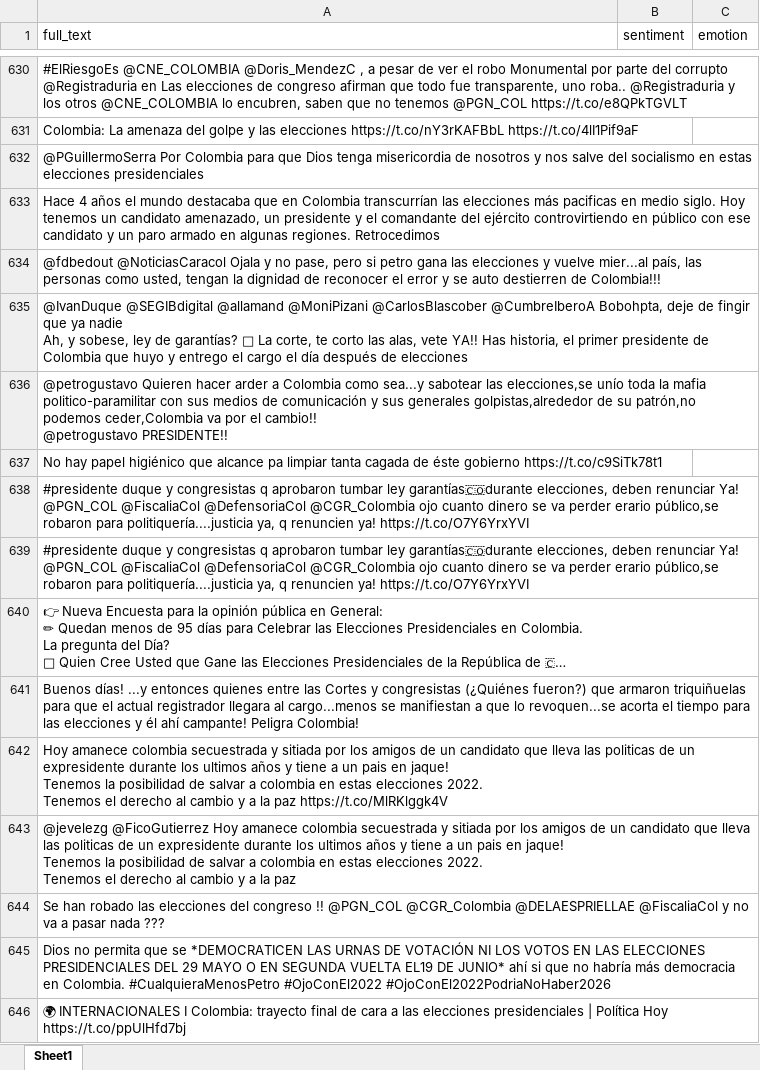
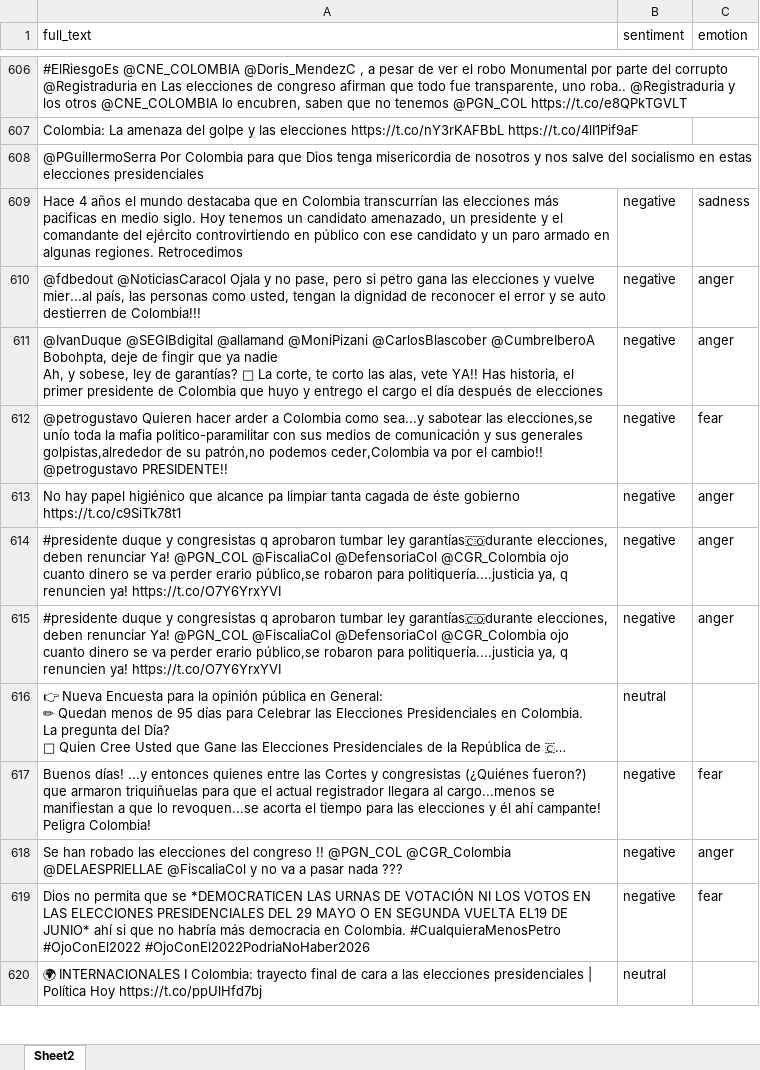
Before and after one commit to mlosadao/workshop3-social-networks-analysis, an Excel workbook: data/tweets.xlsx, sheet Sheet2, drawn as a sheet; only a part is shown, gaps mark what is left out; long unchanged cells end in …; values as stored, in another font and other column widths than the file's, no cell formats; removed rows and columns are numbered as before the commit, all else as after; ↵ is a line break in a cell; the diff covers the shown part only; the diff names each change by its address in the sheet, - before the commit and + after, or states it on an @@ line.

```diff
--- a/data/tweets.xlsx (sheet Sheet2)
+++ b/data/tweets.xlsx (sheet Sheet2)
-sheet tab: Sheet1
+sheet tab: Sheet2
-B609:B615 (sentiment): (empty)
+B609:B615 (sentiment): negative
-C609 (emotion): (empty)
+C609 (emotion): sadness
-C610:C611 (emotion): (empty)
+C610:C611 (emotion): anger
-C612 (emotion): (empty)
+C612 (emotion): fear
-C613:C615 (emotion): (empty)
+C613:C615 (emotion): anger
-B616 (sentiment): (empty)
+B616 (sentiment): neutral
-B617 (sentiment): (empty)
+B617 (sentiment): negative
-C617 (emotion): (empty)
+C617 (emotion): fear
-row 642: Hoy amanece colombia secuestrada y sitiada por los amigos de un candidato que lleva las politicas de un expresidente durante los ultimos años y tiene a un pais en jaque! ↵ Tenemos la posibilidad de salvar a colombia en estas elecciones 2022. ↵ Tenemos el derecho al cambio y a la paz https://t.co/MlRKlggk4V
-row 643: @jevelezg @FicoGutierrez Hoy amanece colombia secuestrada y sitiada por los amigos de un candidato que lleva las politicas de un expresidente durante los ultimos años y tiene a un pais en jaque! ↵ Tenemos la posibilidad de salvar a colombia en estas elecciones 2022. ↵ Tenemos el derecho al cambio y a la paz
-B618:B619 (sentiment): (empty)
+B618:B619 (sentiment): negative
-C618 (emotion): (empty)
+C618 (emotion): anger
-C619 (emotion): (empty)
+C619 (emotion): fear
-B620 (sentiment): (empty)
+B620 (sentiment): neutral
```
Also changed, not shown: other rows of this sheet, cell formats, 2 other files.
